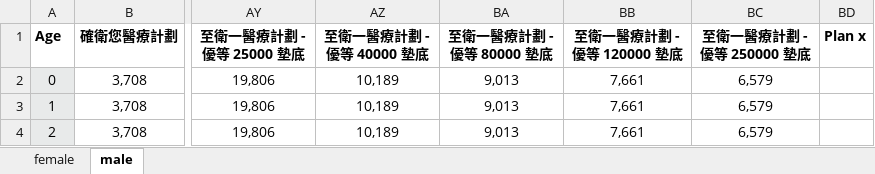
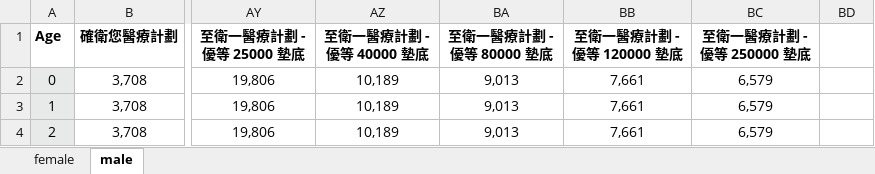
Before and after one commit to arleo87/medical-premium-calculator, an Excel workbook: premiumtable.xlsx, sheet male, drawn as a sheet; only a part is shown, gaps mark what is left out; values as stored, in another font and other column widths than the file's, no borders; the diff names each change by its address in the sheet, - before the commit and + after, or states it on an @@ line.

Commit message:
Update premium table data

```diff
--- a/premiumtable.xlsx (sheet male)
+++ b/premiumtable.xlsx (sheet male)
-BD1: Plan x
+BD1: (empty)
```
